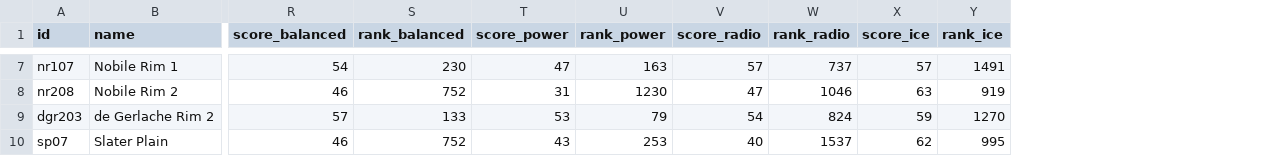
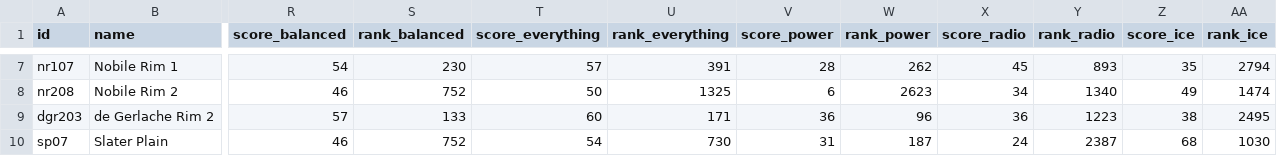
Before and after one commit to eugeniobusta/lunar-navigator, a CSV file: web/public/data/suitability/artemis_points.csv, drawn as a sheet; only a part is shown, gaps mark what is left out; addresses are those after the commit; the diff covers the shown part only; the diff names each change by its address in the sheet, - before the commit and + after, or states it on an @@ line.

```diff
--- a/web/public/data/suitability/artemis_points.csv
+++ b/web/public/data/suitability/artemis_points.csv
+column T (score_everything), rows 7-10: 57 | 50 | 60 | 54
+column U (rank_everything), rows 7-10: 391 | 1325 | 171 | 730
-V7 (score_power): 47
+V7 (score_power): 28
-W7 (rank_power): 163
+W7 (rank_power): 262
-X7 (score_radio): 57
+X7 (score_radio): 45
-Y7 (rank_radio): 737
+Y7 (rank_radio): 893
-Z7 (score_ice): 57
+Z7 (score_ice): 35
-AA7 (rank_ice): 1491
+AA7 (rank_ice): 2794
-V8 (score_power): 31
+V8 (score_power): 6
-W8 (rank_power): 1230
+W8 (rank_power): 2623
-X8 (score_radio): 47
+X8 (score_radio): 34
-Y8 (rank_radio): 1046
+Y8 (rank_radio): 1340
-Z8 (score_ice): 63
+Z8 (score_ice): 49
-AA8 (rank_ice): 919
+AA8 (rank_ice): 1474
-V9 (score_power): 53
+V9 (score_power): 36
-W9 (rank_power): 79
+W9 (rank_power): 96
-X9 (score_radio): 54
+X9 (score_radio): 36
-Y9 (rank_radio): 824
+Y9 (rank_radio): 1223
-Z9 (score_ice): 59
+Z9 (score_ice): 38
-AA9 (rank_ice): 1270
+AA9 (rank_ice): 2495
-V10 (score_power): 43
+V10 (score_power): 31
-W10 (rank_power): 253
+W10 (rank_power): 187
-X10 (score_radio): 40
+X10 (score_radio): 24
-Y10 (rank_radio): 1537
+Y10 (rank_radio): 2387
-Z10 (score_ice): 62
+Z10 (score_ice): 68
-AA10 (rank_ice): 995
+AA10 (rank_ice): 1030
```
Also changed, not shown: 29 edited cells elsewhere in this file, 30 other files.
